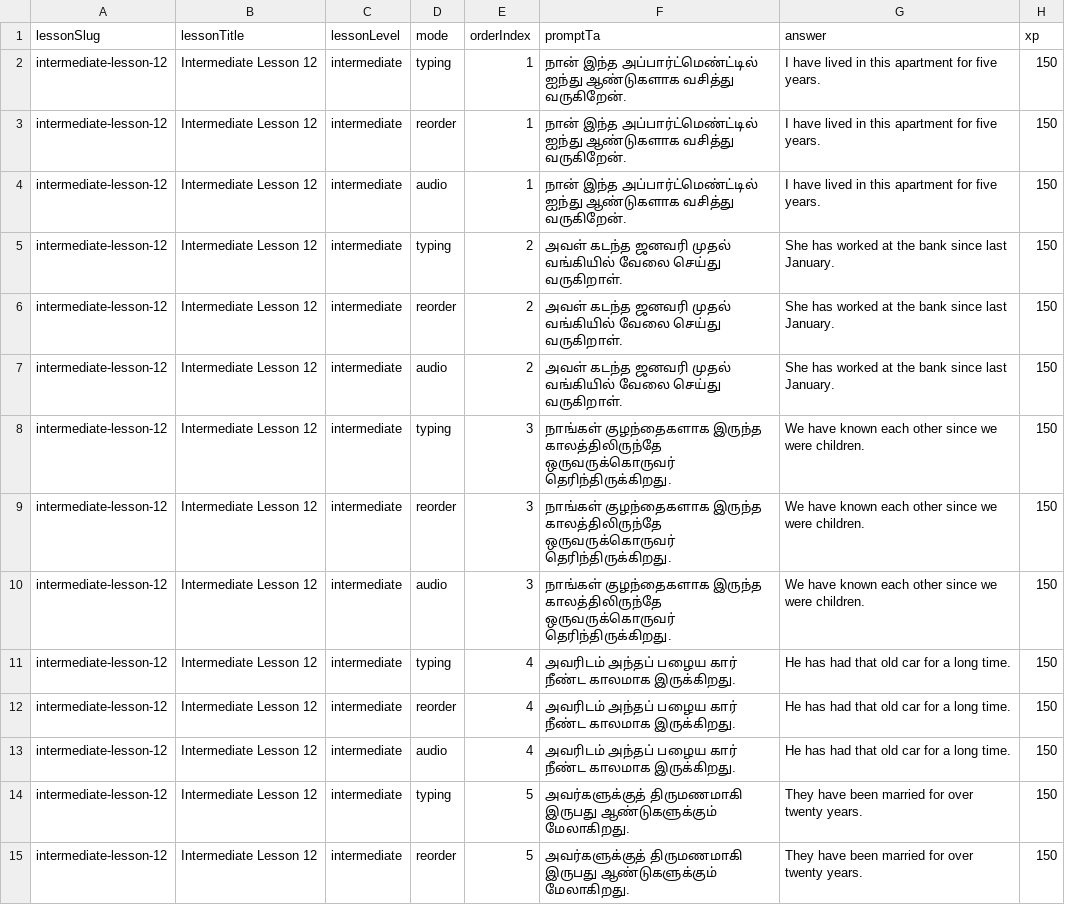
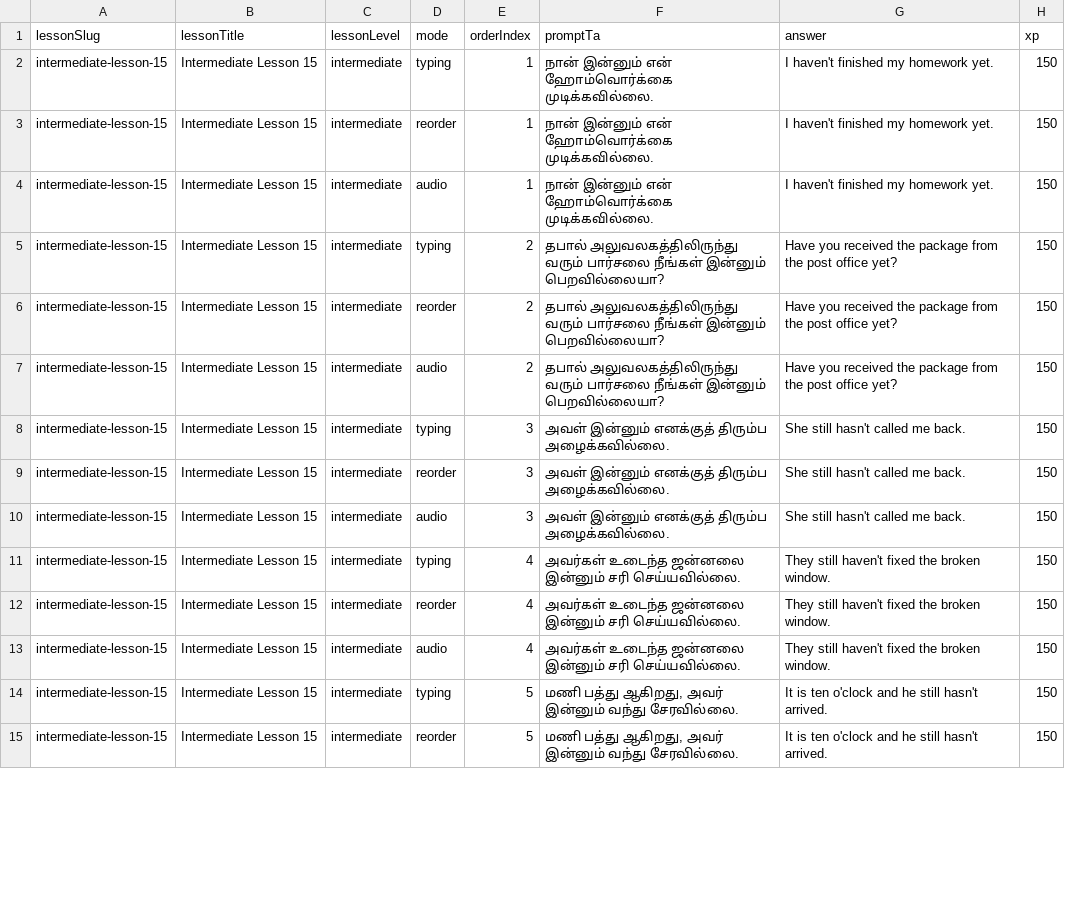
Before and after one commit to Gcoastarvi/fluencyjet-sentence-master, a CSV file: content.csv, drawn as a sheet; only a part is shown; the diff covers the shown part only.

```diff
--- a/content.csv
+++ b/content.csv
@@ -1,15 +1,15 @@
 lessonSlug,lessonTitle,lessonLevel,mode,orderIndex,promptTa,answer,xp
-intermediate-lesson-12,Intermediate Lesson 12,intermediate,typing,1,"நான் இந்த அப்பார்ட்மெண்ட்டில் ஐந்து ஆண்டுகளாக வசித்து வருகிறேன்.","I have lived in this apartment for five years.",150
-intermediate-lesson-12,Intermediate Lesson 12,intermediate,reorder,1,"நான் இந்த அப்பார்ட்மெண்ட்டில் ஐந்து ஆண்டுகளாக வசித்து வருகிறேன்.","I have lived in this apartment for five years.",150
-intermediate-lesson-12,Intermediate Lesson 12,intermediate,audio,1,"நான் இந்த அப்பார்ட்மெண்ட்டில் ஐந்து ஆண்டுகளாக வசித்து வருகிறேன்.","I have lived in this apartment for five years.",150
-intermediate-lesson-12,Intermediate Lesson 12,intermediate,typing,2,"அவள் கடந்த ஜனவரி முதல் வங்கியில் வேலை செய்து வருகிறாள்.","She has worked at the bank since last January.",150
-intermediate-lesson-12,Intermediate Lesson 12,intermediate,reorder,2,"அவள் கடந்த ஜனவரி முதல் வங்கியில் வேலை செய்து வருகிறாள்.","She has worked at the bank since last January.",150
-intermediate-lesson-12,Intermediate Lesson 12,intermediate,audio,2,"அவள் கடந்த ஜனவரி முதல் வங்கியில் வேலை செய்து வருகிறாள்.","She has worked at the bank since last January.",150
-intermediate-lesson-12,Intermediate Lesson 12,intermediate,typing,3,"நாங்கள் குழந்தைகளாக இருந்த காலத்திலிருந்தே ஒருவருக்கொருவர் தெரிந்திருக்கிறது.","We have known each other since we were children.",150
-intermediate-lesson-12,Intermediate Lesson 12,intermediate,reorder,3,"நாங்கள் குழந்தைகளாக இருந்த காலத்திலிருந்தே ஒருவருக்கொருவர் தெரிந்திருக்கிறது.","We have known each other since we were children.",150
-intermediate-lesson-12,Intermediate Lesson 12,intermediate,audio,3,"நாங்கள் குழந்தைகளாக இருந்த காலத்திலிருந்தே ஒருவருக்கொருவர் தெரிந்திருக்கிறது.","We have known each other since we were children.",150
-intermediate-lesson-12,Intermediate Lesson 12,intermediate,typing,4,"அவரிடம் அந்தப் பழைய கார் நீண்ட காலமாக இருக்கிறது.","He has had that old car for a long time.",150
-intermediate-lesson-12,Intermediate Lesson 12,intermediate,reorder,4,"அவரிடம் அந்தப் பழைய கார் நீண்ட காலமாக இருக்கிறது.","He has had that old car for a long time.",150
-intermediate-lesson-12,Intermediate Lesson 12,intermediate,audio,4,"அவரிடம் அந்தப் பழைய கார் நீண்ட காலமாக இருக்கிறது.","He has had that old car for a long time.",150
-intermediate-lesson-12,Intermediate Lesson 12,intermediate,typing,5,"அவர்களுக்குத் திருமணமாகி இருபது ஆண்டுகளுக்கும் மேலாகிறது.","They have been married for over twenty years.",150
-intermediate-lesson-12,Intermediate Lesson 12,intermediate,reorder,5,"அவர்களுக்குத் திருமணமாகி இருபது ஆண்டுகளுக்கும் மேலாகிறது.","They have been married for over twenty years.",150
+intermediate-lesson-15,Intermediate Lesson 15,intermediate,typing,1,"நான் இன்னும் என் ஹோம்வொர்க்கை முடிக்கவில்லை.","I haven't finished my homework yet.",150
+intermediate-lesson-15,Intermediate Lesson 15,intermediate,reorder,1,"நான் இன்னும் என் ஹோம்வொர்க்கை முடிக்கவில்லை.","I haven't finished my homework yet.",150
+intermediate-lesson-15,Intermediate Lesson 15,intermediate,audio,1,"நான் இன்னும் என் ஹோம்வொர்க்கை முடிக்கவில்லை.","I haven't finished my homework yet.",150
+intermediate-lesson-15,Intermediate Lesson 15,intermediate,typing,2,"தபால் அலுவலகத்திலிருந்து வரும் பார்சலை நீங்கள் இன்னும் பெறவில்லையா?","Have you received the package from the post office yet?",150
+intermediate-lesson-15,Intermediate Lesson 15,intermediate,reorder,2,"தபால் அலுவலகத்திலிருந்து வரும் பார்சலை நீங்கள் இன்னும் பெறவில்லையா?","Have you received the package from the post office yet?",150
+intermediate-lesson-15,Intermediate Lesson 15,intermediate,audio,2,"தபால் அலுவலகத்திலிருந்து வரும் பார்சலை நீங்கள் இன்னும் பெறவில்லையா?","Have you received the package from the post office yet?",150
+intermediate-lesson-15,Intermediate Lesson 15,intermediate,typing,3,"அவள் இன்னும் எனக்குத் திரும்ப அழைக்கவில்லை.","She still hasn't called me back.",150
+intermediate-lesson-15,Intermediate Lesson 15,intermediate,reorder,3,"அவள் இன்னும் எனக்குத் திரும்ப அழைக்கவில்லை.","She still hasn't called me back.",150
+intermediate-lesson-15,Intermediate Lesson 15,intermediate,audio,3,"அவள் இன்னும் எனக்குத் திரும்ப அழைக்கவில்லை.","She still hasn't called me back.",150
+intermediate-lesson-15,Intermediate Lesson 15,intermediate,typing,4,"அவர்கள் உடைந்த ஜன்னலை இன்னும் சரி செய்யவில்லை.","They still haven't fixed the broken window.",150
+intermediate-lesson-15,Intermediate Lesson 15,intermediate,reorder,4,"அவர்கள் உடைந்த ஜன்னலை இன்னும் சரி செய்யவில்லை.","They still haven't fixed the broken window.",150
+intermediate-lesson-15,Intermediate Lesson 15,intermediate,audio,4,"அவர்கள் உடைந்த ஜன்னலை இன்னும் சரி செய்யவில்லை.","They still haven't fixed the broken window.",150
+intermediate-lesson-15,Intermediate Lesson 15,intermediate,typing,5,"மணி பத்து ஆகிறது, அவர் இன்னும் வந்து சேரவில்லை.","It is ten o'clock and he still hasn't arrived.",150
+intermediate-lesson-15,Intermediate Lesson 15,intermediate,reorder,5,"மணி பத்து ஆகிறது, அவர் இன்னும் வந்து சேரவில்லை.","It is ten o'clock and he still hasn't arrived.",150
```
Also changed, not shown: 112 edited cells elsewhere in this file, 2 other files.
